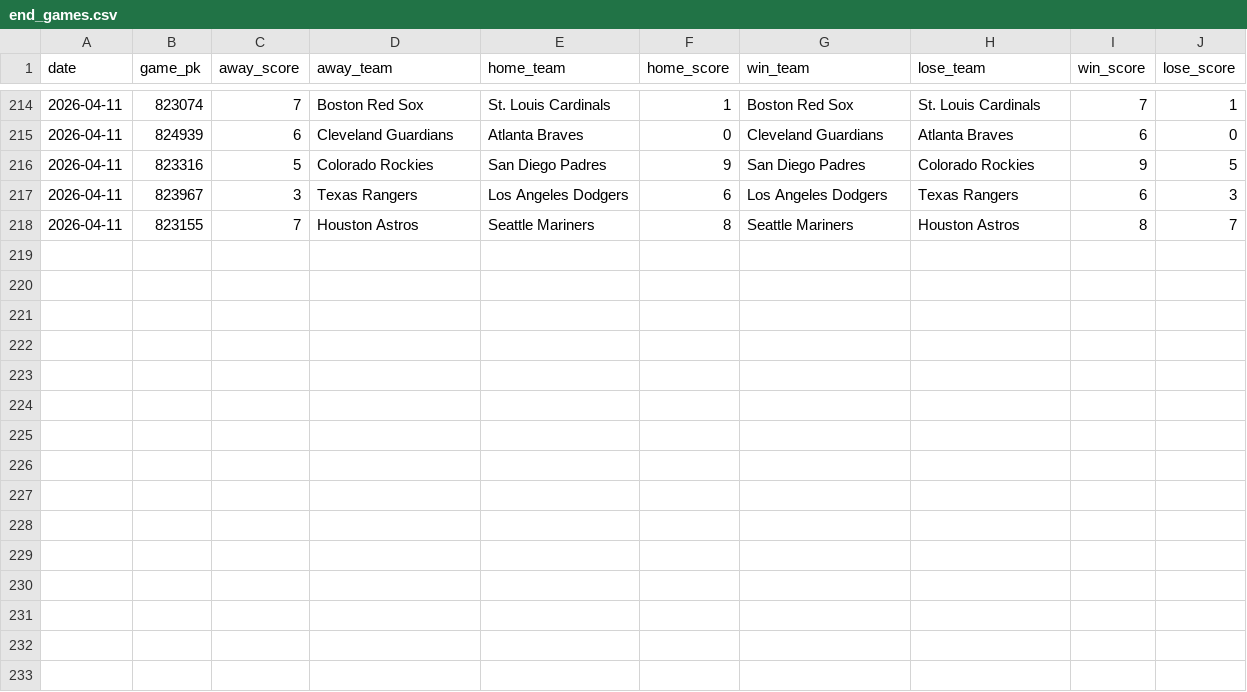
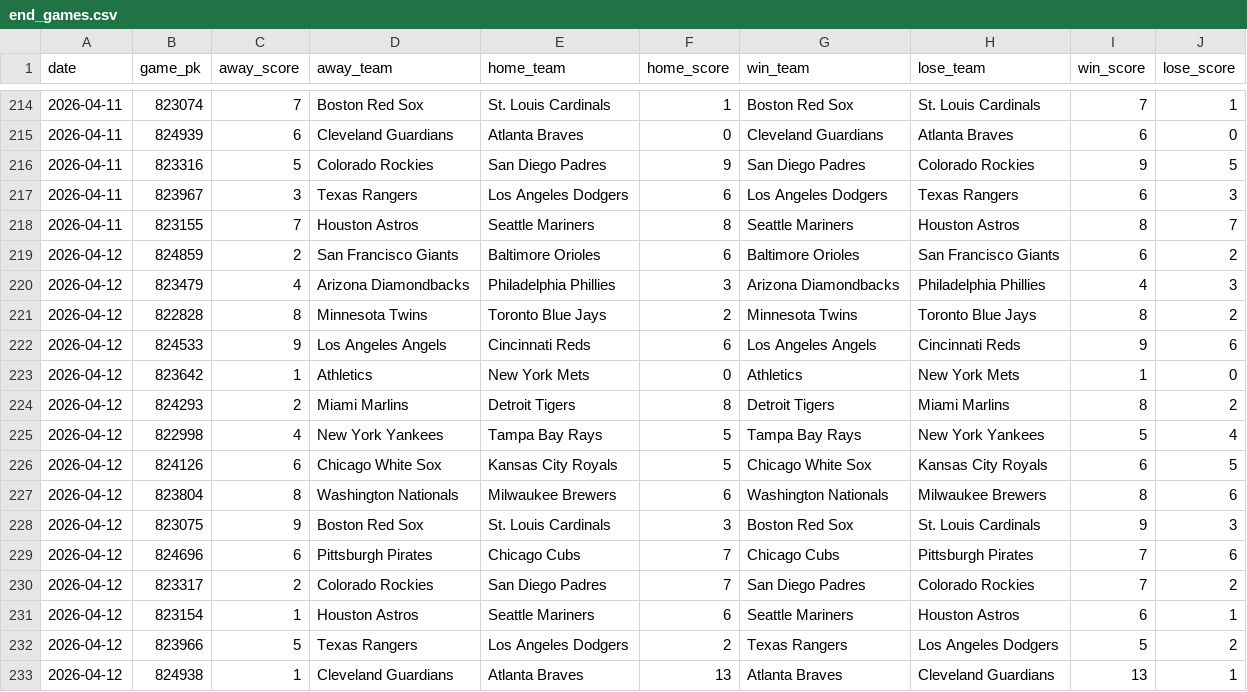
Before and after one commit to chadallison/mlb26, a CSV file: data/end_games.csv, drawn as a sheet; only a part is shown, gaps mark what is left out.

```diff
--- a/data/end_games.csv
+++ b/data/end_games.csv
@@ -218 +218,16 @@ date,game_pk,away_score,away_team,home_team,home_score,win_team,lose_team,win_sc
 2026-04-11,823155,7,Houston Astros,Seattle Mariners,8,Seattle Mariners,Houston Astros,8,7
+2026-04-12,824859,2,San Francisco Giants,Baltimore Orioles,6,Baltimore Orioles,San Francisco Giants,6,2
+2026-04-12,823479,4,Arizona Diamondbacks,Philadelphia Phillies,3,Arizona Diamondbacks,Philadelphia Phillies,4,3
+2026-04-12,822828,8,Minnesota Twins,Toronto Blue Jays,2,Minnesota Twins,Toronto Blue Jays,8,2
+2026-04-12,824533,9,Los Angeles Angels,Cincinnati Reds,6,Los Angeles Angels,Cincinnati Reds,9,6
+2026-04-12,823642,1,Athletics,New York Mets,0,Athletics,New York Mets,1,0
+2026-04-12,824293,2,Miami Marlins,Detroit Tigers,8,Detroit Tigers,Miami Marlins,8,2
+2026-04-12,822998,4,New York Yankees,Tampa Bay Rays,5,Tampa Bay Rays,New York Yankees,5,4
+2026-04-12,824126,6,Chicago White Sox,Kansas City Royals,5,Chicago White Sox,Kansas City Royals,6,5
+2026-04-12,823804,8,Washington Nationals,Milwaukee Brewers,6,Washington Nationals,Milwaukee Brewers,8,6
+2026-04-12,823075,9,Boston Red Sox,St. Louis Cardinals,3,Boston Red Sox,St. Louis Cardinals,9,3
+2026-04-12,824696,6,Pittsburgh Pirates,Chicago Cubs,7,Chicago Cubs,Pittsburgh Pirates,7,6
+2026-04-12,823317,2,Colorado Rockies,San Diego Padres,7,San Diego Padres,Colorado Rockies,7,2
+2026-04-12,823154,1,Houston Astros,Seattle Mariners,6,Seattle Mariners,Houston Astros,6,1
+2026-04-12,823966,5,Texas Rangers,Los Angeles Dodgers,2,Texas Rangers,Los Angeles Dodgers,5,2
+2026-04-12,824938,1,Cleveland Guardians,Atlanta Braves,13,Atlanta Braves,Cleveland Guardians,13,1
```
Also changed, not shown: 8 other files.
